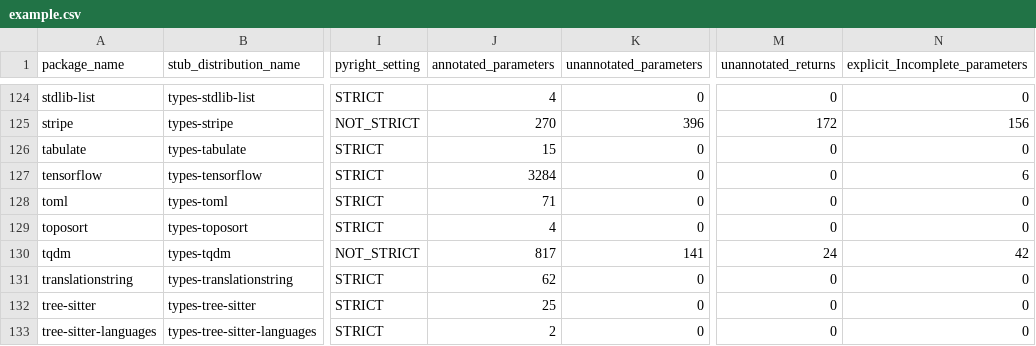
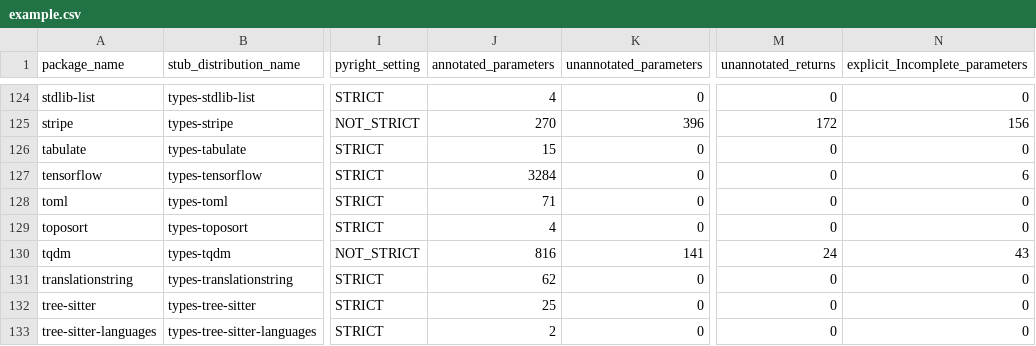
Before and after one commit to AlexWaygood/typeshed-stats, a CSV file: examples/example.csv, drawn as a sheet; only a part is shown, gaps mark what is left out; the diff names each change by its address in the sheet, - before the commit and + after, or states it on an @@ line.

Commit message:
👷 Automated regeneration of examples and docs

```diff
--- a/examples/example.csv
+++ b/examples/example.csv
-J130 (annotated_parameters): 817
+J130 (annotated_parameters): 816
-N130 (explicit_Incomplete_parameters): 42
+N130 (explicit_Incomplete_parameters): 43
```
Also changed, not shown: 2 other files.
